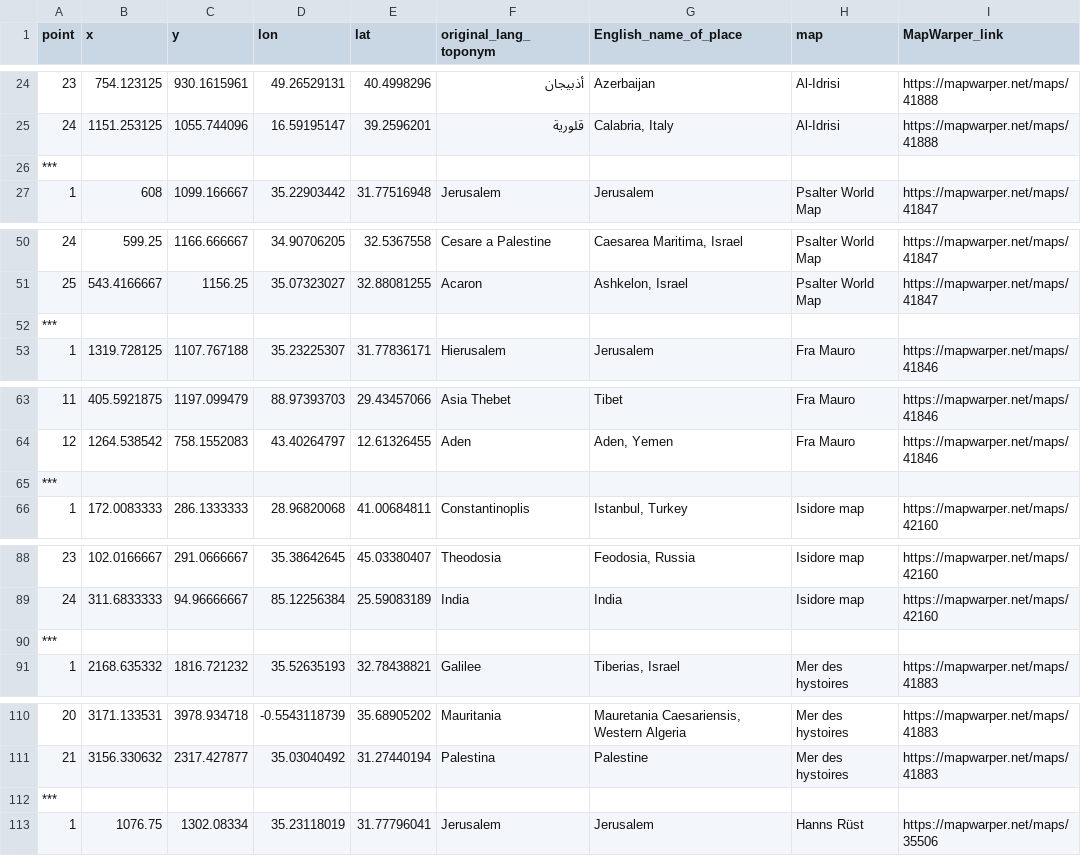
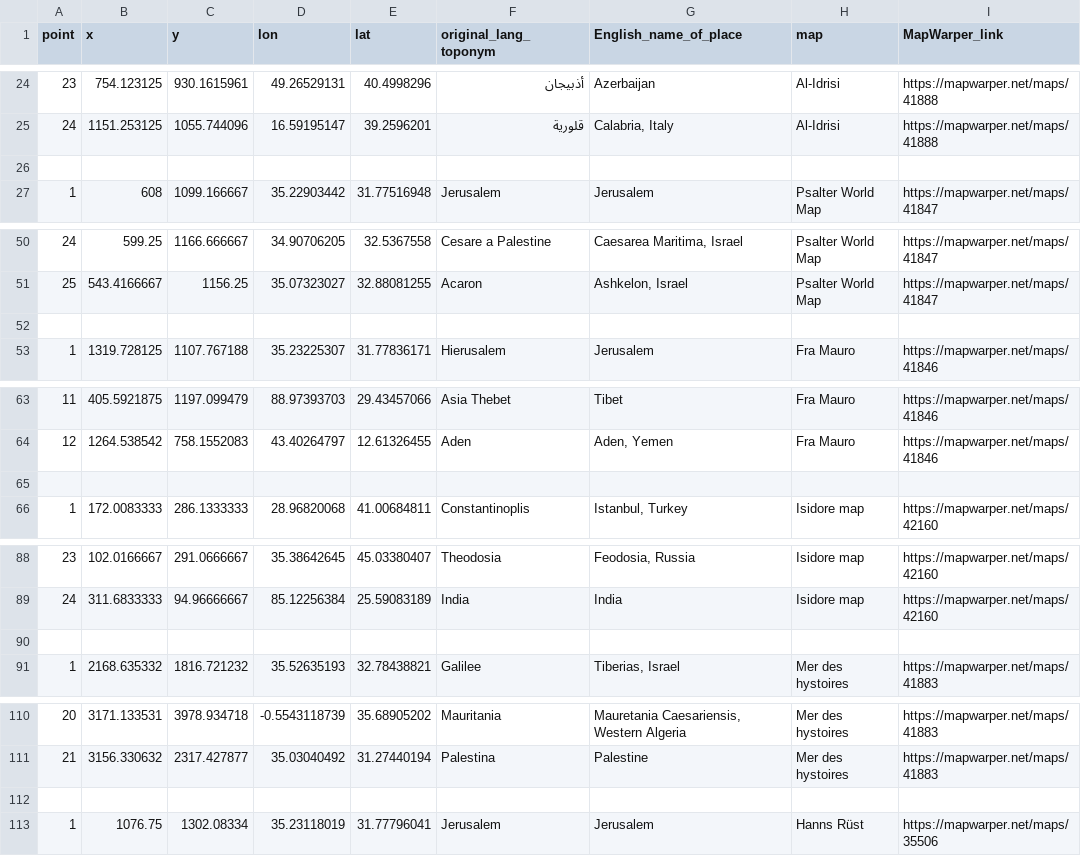
Before and after one commit to djwrisley/open_datasets, a CSV file: Reckziegel_et_al_DSH_Map_Annotation_data.csv, drawn as a sheet; only a part is shown, gaps mark what is left out; the diff covers the shown part only; the diff names each change by its address in the sheet, - before the commit and + after, or states it on an @@ line.

```diff
--- a/Reckziegel_et_al_DSH_Map_Annotation_data.csv
+++ b/Reckziegel_et_al_DSH_Map_Annotation_data.csv
-A26 (point): ***
+A26 (point): (empty)
-A52 (point): ***
+A52 (point): (empty)
-A65 (point): ***
+A65 (point): (empty)
-A90 (point): ***
+A90 (point): (empty)
-A112 (point): ***
+A112 (point): (empty)
```
Also changed, not shown: 1 edited cell elsewhere in this file.
